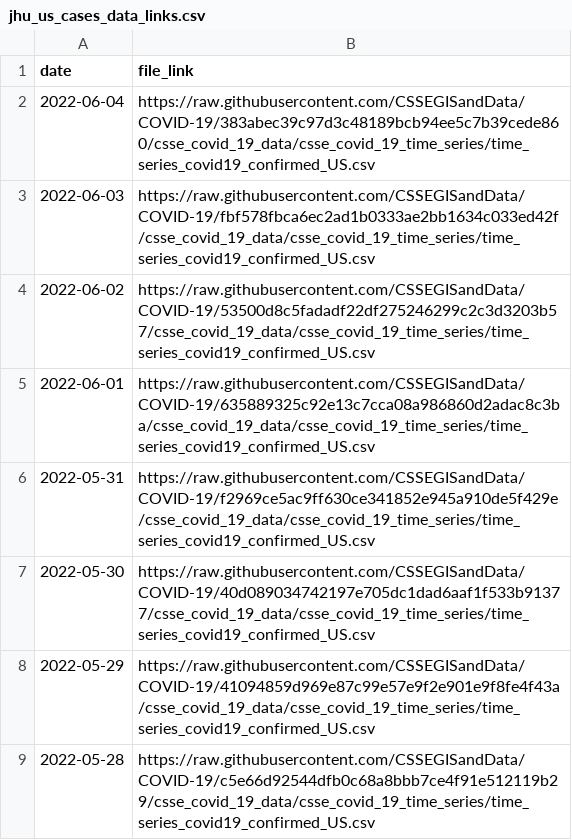
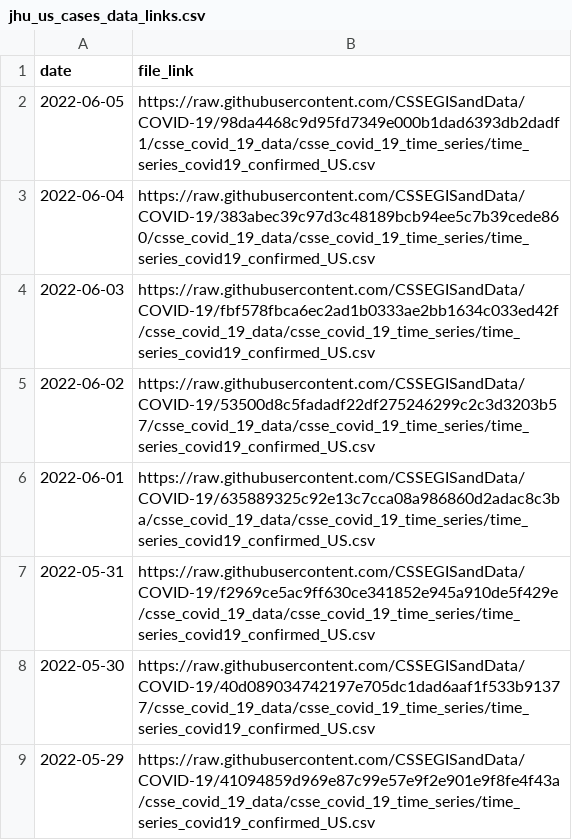
Before and after one commit to Serena-Wang/covidData, a CSV file: data/jhu_us_cases_data_links.csv, drawn as a sheet; only a part is shown; the shorter side is filled out with more unchanged rows.

```diff
--- a/data/jhu_us_cases_data_links.csv
+++ b/data/jhu_us_cases_data_links.csv
@@ -1,2 +1,3 @@
 "date","file_link"
+2022-06-05,"https://raw.githubusercontent.com/CSSEGISandData/COVID-19/98da4468c9d95fd7349e000b1dad6393db2dadf1/csse_covid_19_data/csse_covid_19_time_series/time_series_covid19_confirmed_US.csv"
 2022-06-04,"https://raw.githubusercontent.com/CSSEGISandData/COVID-19/383abec39c97d3c48189bcb94ee5c7b39cede860/csse_covid_19_data/csse_covid_19_time_series/time_series_covid19_confirmed_US.csv"
```
Also changed, not shown: data/jhu_global_cases_data_links.csv, data/jhu_global_deaths_data_links.csv, 1 other file.
